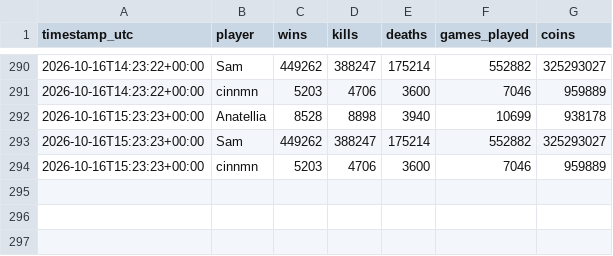
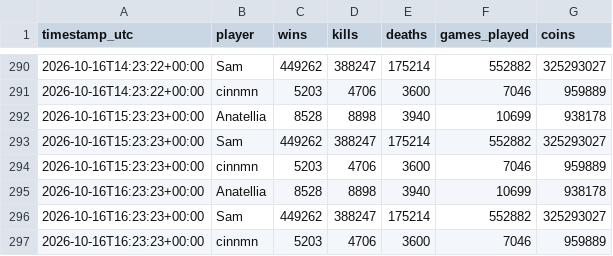
Before and after one commit to kevinkcko8-svg/mm-tracker, a CSV file: data/rivals.csv, drawn as a sheet; only a part is shown, gaps mark what is left out; the diff names each change by its address in the sheet, - before the commit and + after, or states it on an @@ line.

```diff
--- a/data/rivals.csv
+++ b/data/rivals.csv
+row 295: 2026-10-16T16:23:23+00:00 | Anatellia | 8528 | 8898 | 3940 | 10699 | 938178
+row 296: 2026-10-16T16:23:23+00:00 | Sam | 449262 | 388247 | 175214 | 552882 | 325293027
+row 297: 2026-10-16T16:23:23+00:00 | cinnmn | 5203 | 4706 | 3600 | 7046 | 959889
```
Also changed, not shown: data/history.csv, 2 other files.
